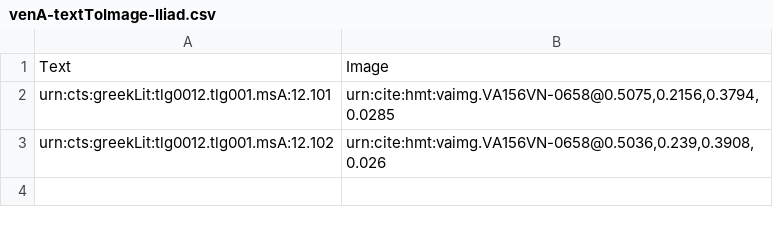
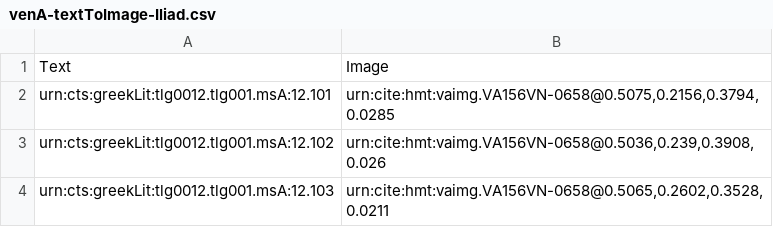
Before and after one commit to HMT-seminar-2014/hmt-12E, a CSV file: indices/venA-textToImage-Iliad.csv, drawn as a sheet; the diff names each change by its address in the sheet, - before the commit and + after, or states it on an @@ line.

Commit message:
Update venA-textToImage-Iliad.csv

```diff
--- a/indices/venA-textToImage-Iliad.csv
+++ b/indices/venA-textToImage-Iliad.csv
+row 4: urn:cts:greekLit:tlg0012.tlg001.msA:12.103 | urn:cite:hmt:vaimg.VA156VN-0658@0.5065,0.2602,0.3528,0.0211
```
